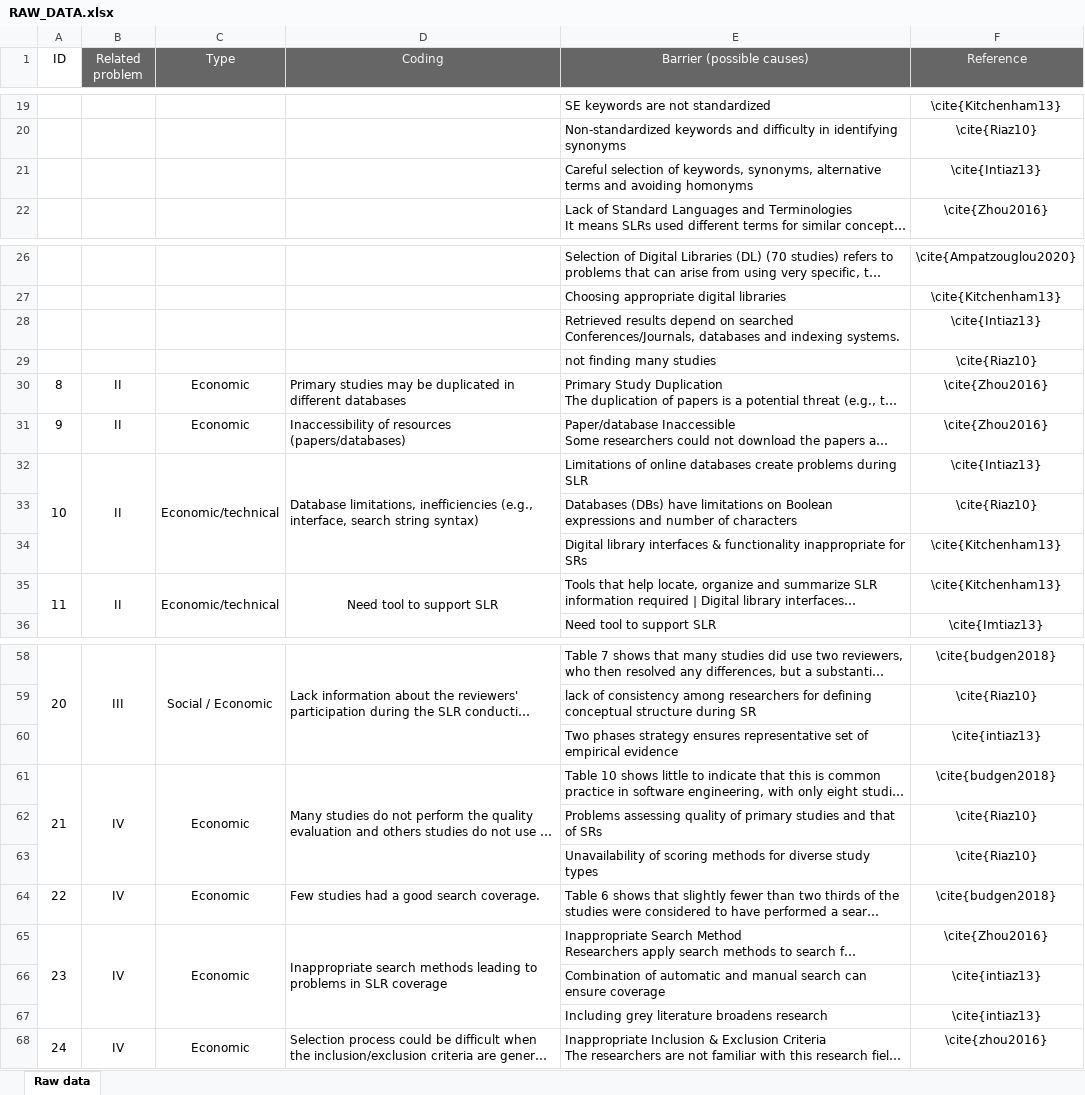
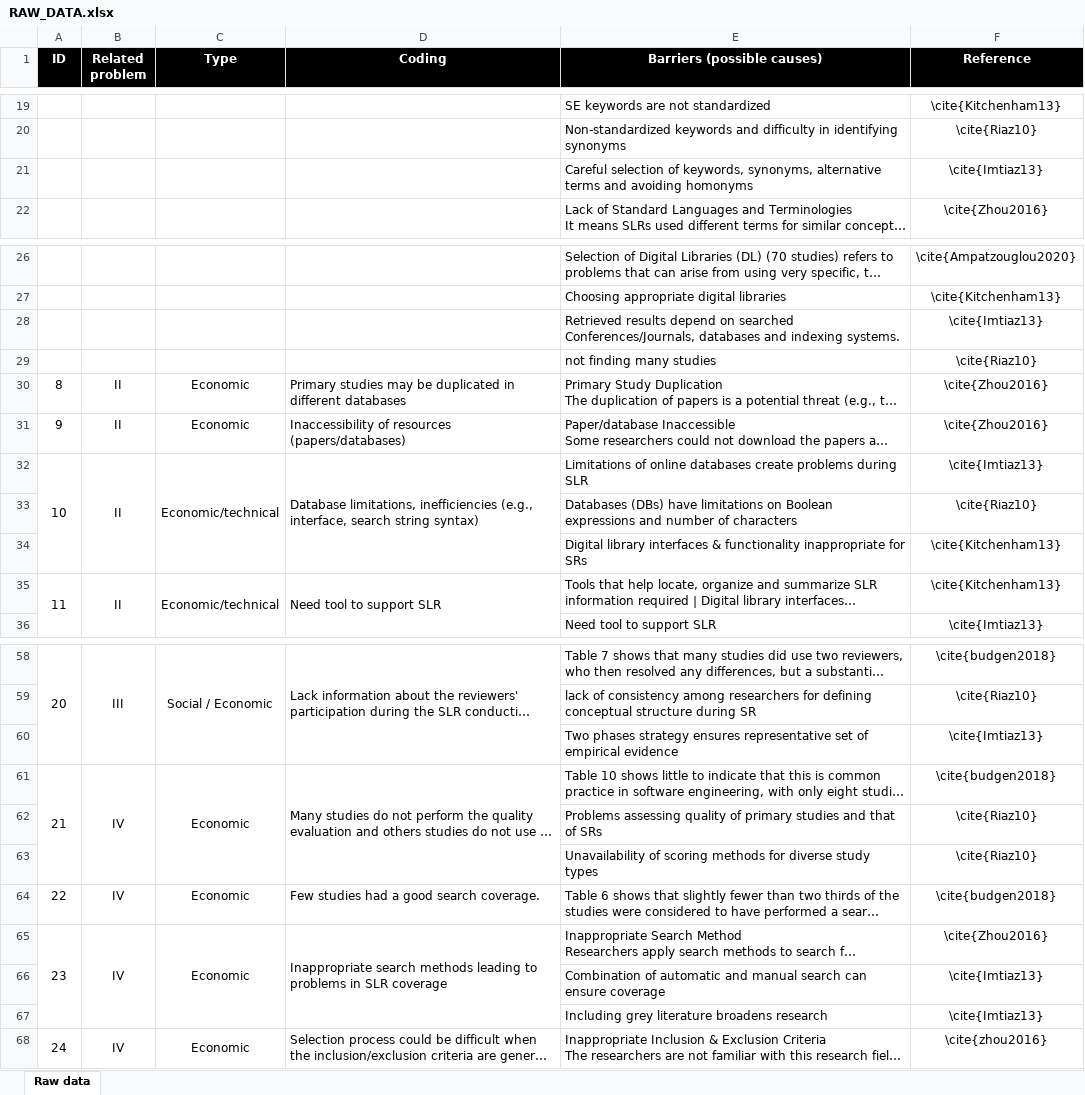
Before and after one commit to CSM-Research/06-LR-TSInSLR, an Excel workbook: RAW_DATA.xlsx, sheet Raw data, drawn as a sheet; only a part is shown, gaps mark what is left out; long unchanged cells end in …; values as stored, in another font and other column widths than the file's, no borders; the diff names each change by its address in the sheet, - before the commit and + after, or states it on an @@ line.

Commit message:
update raw data

```diff
--- a/RAW_DATA.xlsx (sheet Raw data)
+++ b/RAW_DATA.xlsx (sheet Raw data)
-A1:F1 bold: off
+A1:F1 bold: on
@@ A1 fill: none → #000000, text colour: black → #FFFFFF @@
-B1:F1 fill: #666666
+B1:F1 fill: #000000
-E1: Barrier (possible causes)
+E1: Barriers (possible causes)
-F21 (Reference): \cite{Intiaz13}
+F21 (Reference): \cite{Imtiaz13}
-F28 (Reference): \cite{Intiaz13}
+F28 (Reference): \cite{Imtiaz13}
-F32 (Reference): \cite{Intiaz13}
+F32 (Reference): \cite{Imtiaz13}
-D35 alignment: center
+D35 alignment: left
-F60 (Reference): \cite{intiaz13}
+F60 (Reference): \cite{Imtiaz13}
-F66:F67 (Reference): \cite{intiaz13}
+F66:F67 (Reference): \cite{Imtiaz13}
```
Also changed, not shown: 1 other file.
